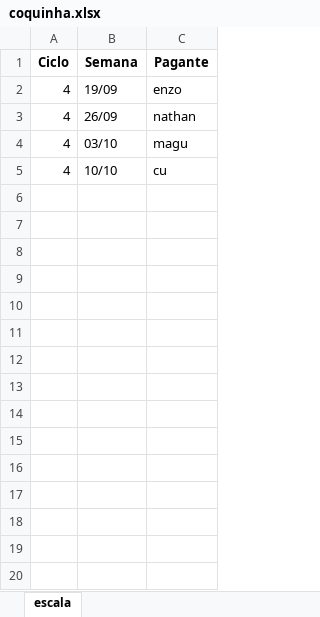
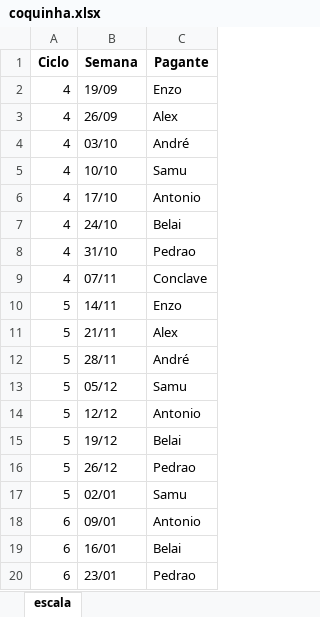
Before and after one commit to EnzoPrevitale/magu, an Excel workbook: exports/coquinha.xlsx, sheet escala, drawn as a sheet; only a part is shown; values as stored, in another font and other column widths than the file's, no borders; the diff covers the shown part only; the diff names each change by its address in the sheet, - before the commit and + after, or states it on an @@ line.

Commit message:
magu.xlsx

```diff
--- a/exports/coquinha.xlsx (sheet escala)
+++ b/exports/coquinha.xlsx (sheet escala)
-C2 (Pagante): enzo
+C2 (Pagante): Enzo
-C3 (Pagante): nathan
+C3 (Pagante): Alex
-C4 (Pagante): magu
+C4 (Pagante): André
-C5 (Pagante): cu
+C5 (Pagante): Samu
+row 6: 4 | 17/10 | Antonio
+row 7: 4 | 24/10 | Belai
+row 8: 4 | 31/10 | Pedrao
+row 9: 4 | 07/11 | Conclave
+row 10: 5 | 14/11 | Enzo
+row 11: 5 | 21/11 | Alex
+row 12: 5 | 28/11 | André
+row 13: 5 | 05/12 | Samu
+row 14: 5 | 12/12 | Antonio
+row 15: 5 | 19/12 | Belai
+row 16: 5 | 26/12 | Pedrao
+row 17: 5 | 02/01 | Samu
+row 18: 6 | 09/01 | Antonio
+row 19: 6 | 16/01 | Belai
+row 20: 6 | 23/01 | Pedrao
```
Also changed, not shown: 13 added rows elsewhere in this sheet, 4 other files.
